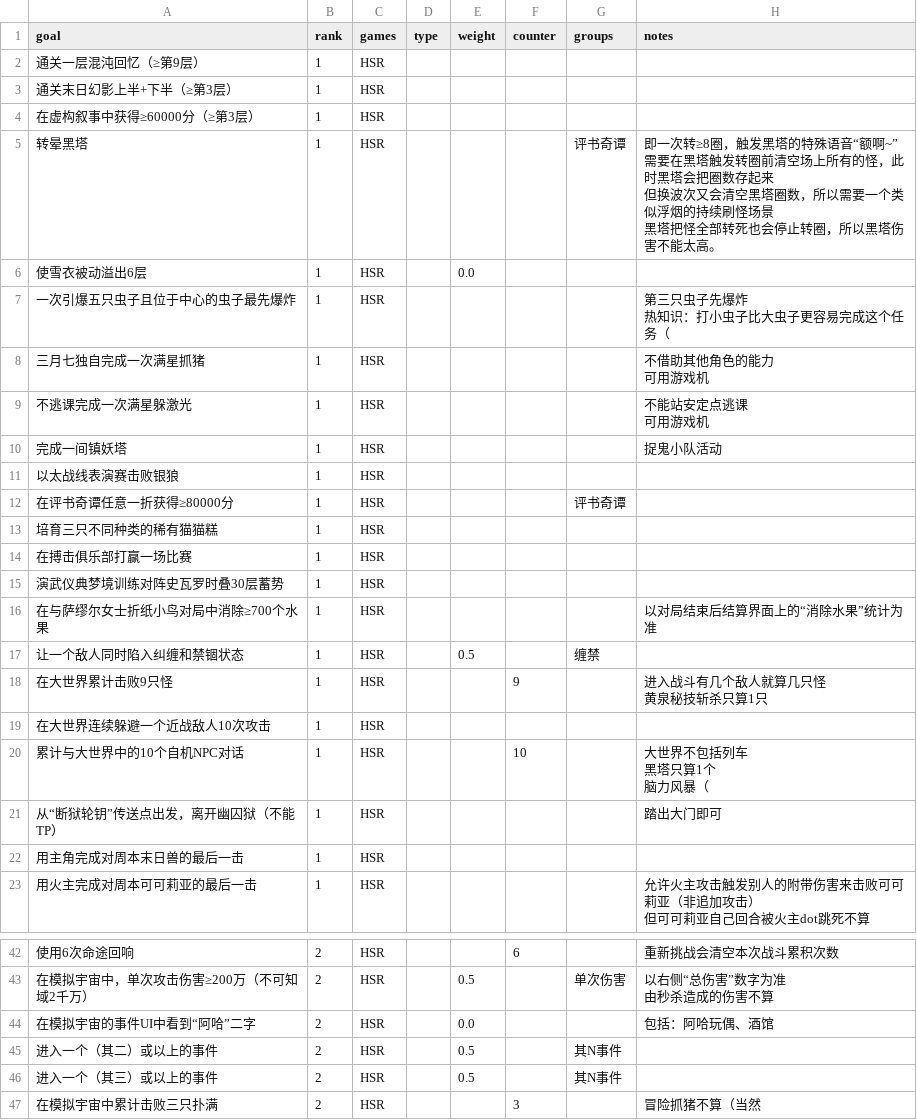
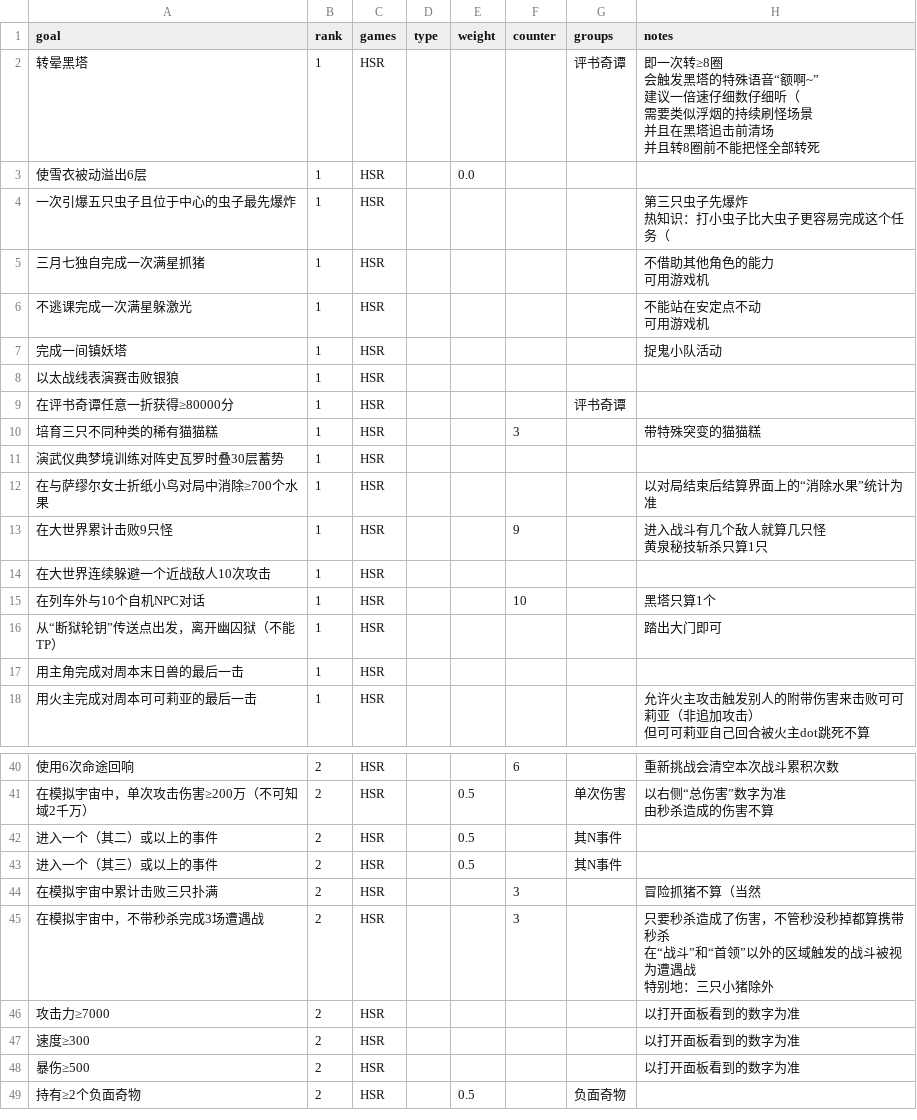
Before and after one commit to CuteMeiyu/sr-bingo, a CSV file: assets/data/data.csv, drawn as a sheet; only a part is shown, gaps mark what is left out; the shorter side is filled out with more unchanged rows; the diff covers the shown part only.

Commit message:
update data

```diff
--- a/assets/data/data.csv
+++ b/assets/data/data.csv
@@ -1,9 +1,8 @@
 goal,rank,games,type,weight,counter,groups,notes
-通关一层混沌回忆（≥第9层）,1,HSR,,,,,
-通关末日幻影上半+下半（≥第3层）,1,HSR,,,,,
-在虚构叙事中获得≥60000分（≥第3层）,1,HSR,,,,,
-转晕黑塔,1,HSR,,,,评书奇谭,"即一次转≥8圈，触发黑塔的特殊语音“额啊~”
-需要在黑塔触发转圈前清空场上所有的怪，此时黑塔会把圈数存起来
-但换波次又会清空黑塔圈数，所以需要一个类似浮烟的持续刷怪场景
-黑塔把怪全部转死也会停止转圈，所以黑塔伤害不能太高。"
+转晕黑塔,1,HSR,,,,评书奇谭,"即一次转≥8圈
+会触发黑塔的特殊语音“额啊~”
+建议一倍速仔细数仔细听（
+需要类似浮烟的持续刷怪场景
+并且在黑塔追击前清场
+并且转8圈前不能把怪全部转死"
 使雪衣被动溢出6层,1,HSR,,0.0,,,
@@ -13,4 +12,4 @@ goal,rank,games,type,weight,counter,groups,notes
 可用游戏机"
-不逃课完成一次满星躲激光,1,HSR,,,,,"不能站安定点逃课
-可用游戏机"
+不逃课完成一次满星躲激光,1,HSR,,,,,"不能站在安定点不动
+可用游戏机"
 完成一间镇妖塔,1,HSR,,,,,捉鬼小队活动
@@ -18,7 +17,5 @@ goal,rank,games,type,weight,counter,groups,notes
 在评书奇谭任意一折获得≥80000分,1,HSR,,,,评书奇谭,
-培育三只不同种类的稀有猫猫糕,1,HSR,,,,,
-在搏击俱乐部打赢一场比赛,1,HSR,,,,,
+培育三只不同种类的稀有猫猫糕,1,HSR,,,3,,带特殊突变的猫猫糕
 演武仪典梦境训练对阵史瓦罗时叠30层蓄势,1,HSR,,,,,
 在与萨缪尔女士折纸小鸟对局中消除≥700个水果,1,HSR,,,,,以对局结束后结算界面上的“消除水果”统计为准
-让一个敌人同时陷入纠缠和禁锢状态,1,HSR,,0.5,,缠禁,
 在大世界累计击败9只怪,1,HSR,,,9,,"进入战斗有几个敌人就算几只怪
@@ -26,5 +23,3 @@ goal,rank,games,type,weight,counter,groups,notes
 在大世界连续躲避一个近战敌人10次攻击,1,HSR,,,,,
-累计与大世界中的10个自机NPC对话,1,HSR,,,10,,"大世界不包括列车
-黑塔只算1个
-脑力风暴（"
+在列车外与10个自机NPC对话,1,HSR,,,10,,黑塔只算1个
 从“断狱轮钥”传送点出发，离开幽囚狱（不能TP）,1,HSR,,,,,踏出大门即可
@@ -62,3 +62,2 @@ goal,rank,games,type,weight,counter,groups,notes
 由秒杀造成的伤害不算"
-在模拟宇宙的事件UI中看到“阿哈”二字,2,HSR,,0.0,,,包括：阿哈玩偶、酒馆
 进入一个（其二）或以上的事件,2,HSR,,0.5,,其N事件,
```
Also changed, not shown: 4 added rows, 1 removed row and 20 edited cells elsewhere in this file, 2 other files.
